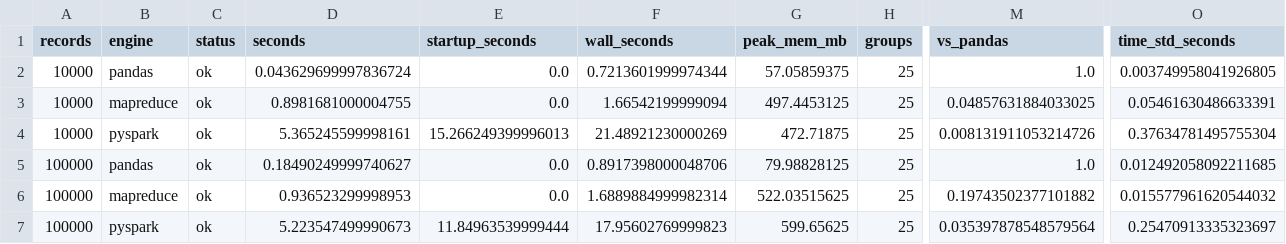
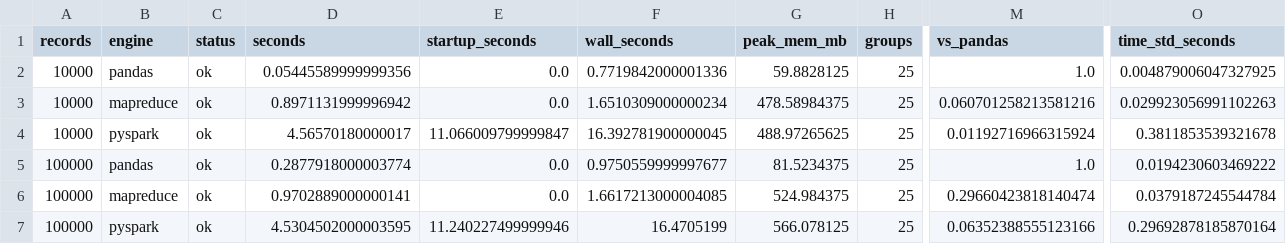
Before and after one commit to hatimkhan-007/ad-budget-optimizer, a CSV file: results/benchmark_results.csv, drawn as a sheet; only a part is shown, gaps mark what is left out; the diff covers the shown part only; the diff names each change by its address in the sheet, - before the commit and + after, or states it on an @@ line.

Commit message:
Update benchmark results and charts

```diff
--- a/results/benchmark_results.csv
+++ b/results/benchmark_results.csv
-D2 (seconds): 0.043629699997836724
+D2 (seconds): 0.05445589999999356
-F2 (wall_seconds): 0.7213601999974344
+F2 (wall_seconds): 0.7719842000001336
-G2 (peak_mem_mb): 57.05859375
+G2 (peak_mem_mb): 59.8828125
-O2 (time_std_seconds): 0.003749958041926805
+O2 (time_std_seconds): 0.004879006047327925
-D3 (seconds): 0.8981681000004755
+D3 (seconds): 0.8971131999996942
-F3 (wall_seconds): 1.66542199999094
+F3 (wall_seconds): 1.6510309000000234
-G3 (peak_mem_mb): 497.4453125
+G3 (peak_mem_mb): 478.58984375
-M3 (vs_pandas): 0.04857631884033025
+M3 (vs_pandas): 0.060701258213581216
-O3 (time_std_seconds): 0.05461630486633391
+O3 (time_std_seconds): 0.029923056991102263
-D4 (seconds): 5.365245599998161
+D4 (seconds): 4.56570180000017
-E4 (startup_seconds): 15.266249399996013
+E4 (startup_seconds): 11.066009799999847
-F4 (wall_seconds): 21.48921230000269
+F4 (wall_seconds): 16.392781900000045
-G4 (peak_mem_mb): 472.71875
+G4 (peak_mem_mb): 488.97265625
-M4 (vs_pandas): 0.008131911053214726
+M4 (vs_pandas): 0.01192716966315924
-O4 (time_std_seconds): 0.37634781495755304
+O4 (time_std_seconds): 0.3811853539321678
-D5 (seconds): 0.18490249999740627
+D5 (seconds): 0.2877918000003774
-F5 (wall_seconds): 0.8917398000048706
+F5 (wall_seconds): 0.9750559999997677
-G5 (peak_mem_mb): 79.98828125
+G5 (peak_mem_mb): 81.5234375
-O5 (time_std_seconds): 0.012492058092211685
+O5 (time_std_seconds): 0.0194230603469222
-D6 (seconds): 0.936523299998953
+D6 (seconds): 0.9702889000000141
-F6 (wall_seconds): 1.6889884999982314
+F6 (wall_seconds): 1.6617213000004085
-G6 (peak_mem_mb): 522.03515625
+G6 (peak_mem_mb): 524.984375
-M6 (vs_pandas): 0.19743502377101882
+M6 (vs_pandas): 0.29660423818140474
-O6 (time_std_seconds): 0.015577961620544032
+O6 (time_std_seconds): 0.0379187245544784
-D7 (seconds): 5.223547499990673
+D7 (seconds): 4.5304502000003595
-E7 (startup_seconds): 11.84963539999444
+E7 (startup_seconds): 11.240227499999946
-F7 (wall_seconds): 17.95602769999823
+F7 (wall_seconds): 16.4705199
-G7 (peak_mem_mb): 599.65625
+G7 (peak_mem_mb): 566.078125
-M7 (vs_pandas): 0.035397878548579564
+M7 (vs_pandas): 0.06352388555123166
-O7 (time_std_seconds): 0.25470913335323697
+O7 (time_std_seconds): 0.29692878185870164
```
Also changed, not shown: 15 edited cells elsewhere in this file, 2 other files.
